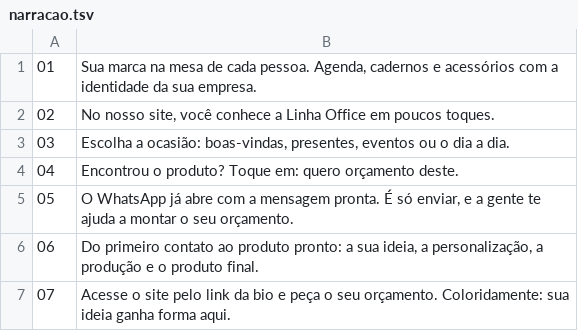
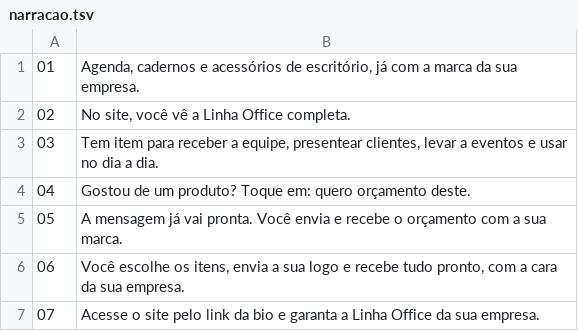
Before and after one commit to jooaofelix/Escritorio-produto, a TSV file: video/instagram/assets/audio/narracao.tsv, drawn as a sheet.

```diff
--- a/video/instagram/assets/audio/narracao.tsv
+++ b/video/instagram/assets/audio/narracao.tsv
@@ -1,7 +1,7 @@
-01	Sua marca na mesa de cada pessoa. Agenda, cadernos e acessórios com a identidade da sua empresa.
-02	No nosso site, você conhece a Linha Office em poucos toques.
-03	Escolha a ocasião: boas-vindas, presentes, eventos ou o dia a dia.
-04	Encontrou o produto? Toque em: quero orçamento deste.
-05	O WhatsApp já abre com a mensagem pronta. É só enviar, e a gente te ajuda a montar o seu orçamento.
-06	Do primeiro contato ao produto pronto: a sua ideia, a personalização, a produção e o produto final.
-07	Acesse o site pelo link da bio e peça o seu orçamento. Coloridamente: sua ideia ganha forma aqui.
+01	Agenda, cadernos e acessórios de escritório, já com a marca da sua empresa.
+02	No site, você vê a Linha Office completa.
+03	Tem item para receber a equipe, presentear clientes, levar a eventos e usar no dia a dia.
+04	Gostou de um produto? Toque em: quero orçamento deste.
+05	A mensagem já vai pronta. Você envia e recebe o orçamento com a sua marca.
+06	Você escolhe os itens, envia a sua logo e recebe tudo pronto, com a cara da sua empresa.
+07	Acesse o site pelo link da bio e garanta a Linha Office da sua empresa.
```
Also changed, not shown: 12 other files.
